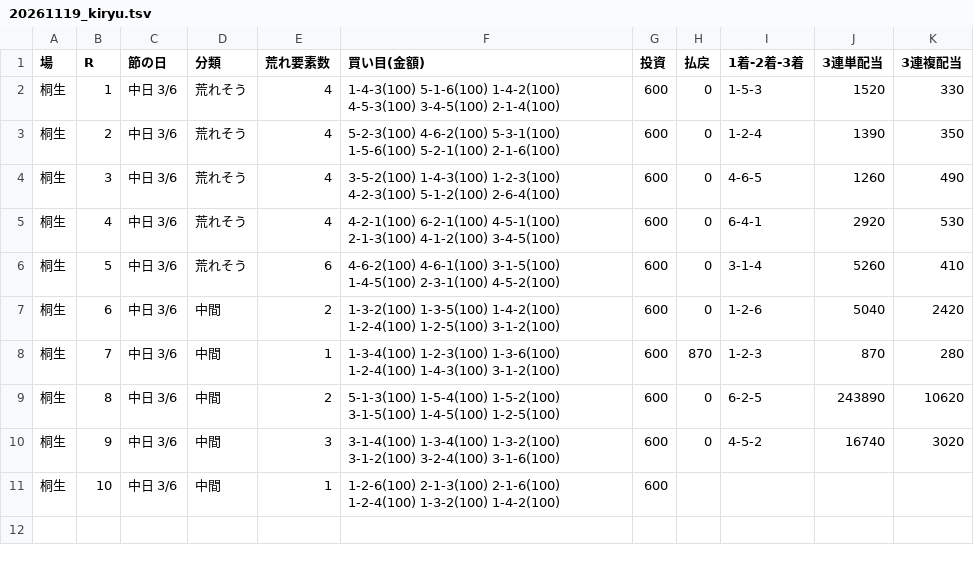
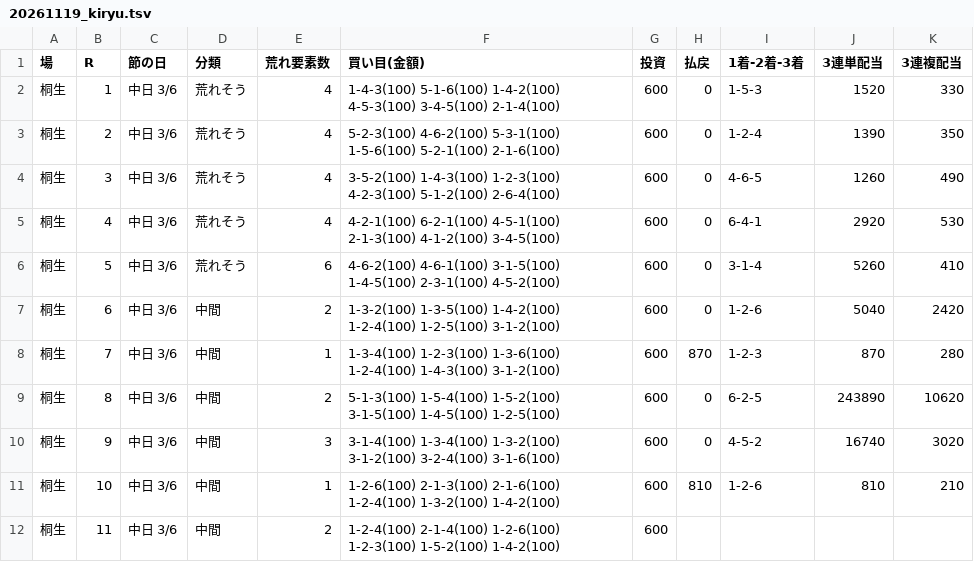
Before and after one commit to 777peipeipei-cmd/777reposi, a TSV file: notes/picks/20261119_kiryu.tsv, drawn as a sheet.

```diff
--- a/notes/picks/20261119_kiryu.tsv
+++ b/notes/picks/20261119_kiryu.tsv
@@ -10,2 +10,3 @@
 桐生	9	中日 3/6	中間	3	3-1-4(100) 1-3-4(100) 1-3-2(100) 3-1-2(100) 3-2-4(100) 3-1-6(100)	600	0	4-5-2	16740	3020
-桐生	10	中日 3/6	中間	1	1-2-6(100) 2-1-3(100) 2-1-6(100) 1-2-4(100) 1-3-2(100) 1-4-2(100)	600				
+桐生	10	中日 3/6	中間	1	1-2-6(100) 2-1-3(100) 2-1-6(100) 1-2-4(100) 1-3-2(100) 1-4-2(100)	600	810	1-2-6	810	210
+桐生	11	中日 3/6	中間	2	1-2-4(100) 2-1-4(100) 1-2-6(100) 1-2-3(100) 1-5-2(100) 1-4-2(100)	600				
```
